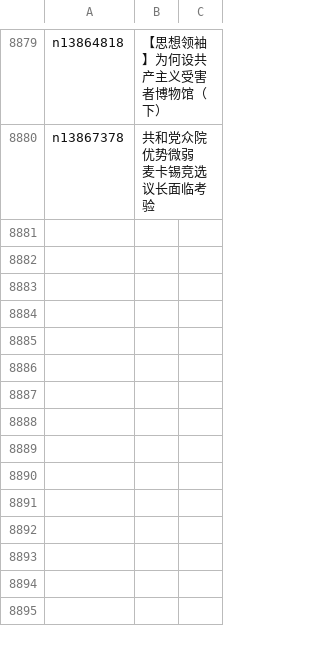
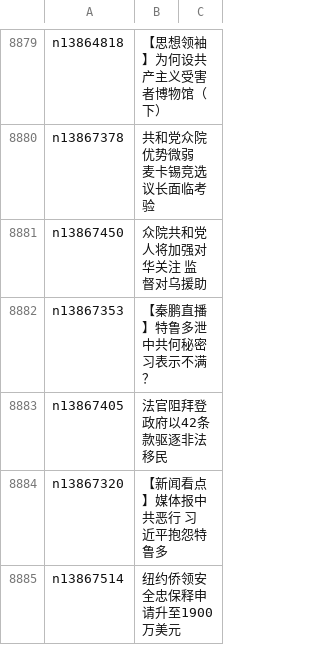
Before and after one commit to epic-marker/epoch-news, a CSV file: indexes/ncid1078159.csv, drawn as a sheet; only a part is shown, gaps mark what is left out.

```diff
--- a/indexes/ncid1078159.csv
+++ b/indexes/ncid1078159.csv
@@ -8880 +8880,6 @@ n13864818,【思想领袖】为何设共产主义受害者博物馆（下）
 n13867378,共和党众院优势微弱 麦卡锡竞选议长面临考验
+n13867450,众院共和党人将加强对华关注 监督对乌援助
+n13867353,【秦鹏直播】特鲁多泄中共何秘密 习表示不满？
+n13867405,法官阻拜登政府以42条款驱逐非法移民
+n13867320,【新闻看点】媒体报中共恶行 习近平抱怨特鲁多
+n13867514,纽约侨领安全忠保释申请升至1900万美元
```
Also changed, not shown: indexes/ncid1078158.csv, indexes/ncid1078160.csv, 44 other files.
